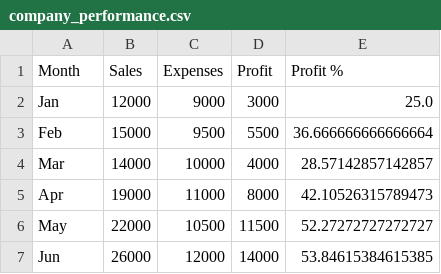
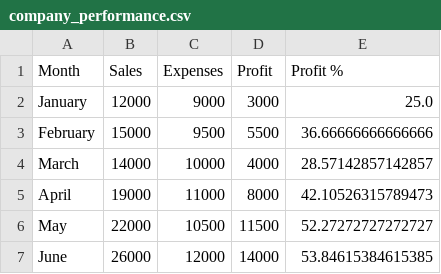
Before and after one commit to GreatArgony/agent_roadmap_gae, a CSV file: company_performance.csv, drawn as a sheet.

```diff
--- a/company_performance.csv
+++ b/company_performance.csv
@@ -1,7 +1,7 @@
 Month,Sales,Expenses,Profit,Profit %
-Jan,12000,9000,3000,25.0
-Feb,15000,9500,5500,36.666666666666664
-Mar,14000,10000,4000,28.57142857142857
-Apr,19000,11000,8000,42.10526315789473
+January,12000,9000,3000,25.0
+February,15000,9500,5500,36.66666666666666
+March,14000,10000,4000,28.57142857142857
+April,19000,11000,8000,42.10526315789473
 May,22000,10500,11500,52.27272727272727
-Jun,26000,12000,14000,53.84615384615385
+June,26000,12000,14000,53.84615384615385
```
Also changed, not shown: agent_tokens_logs.csv, 2 other files.
